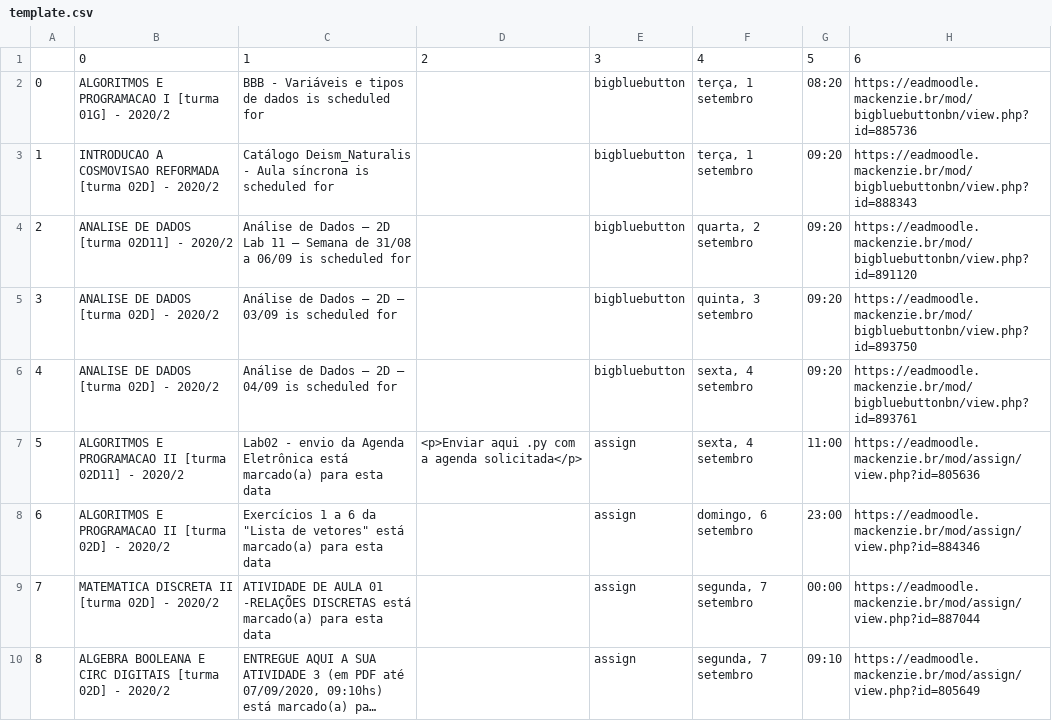
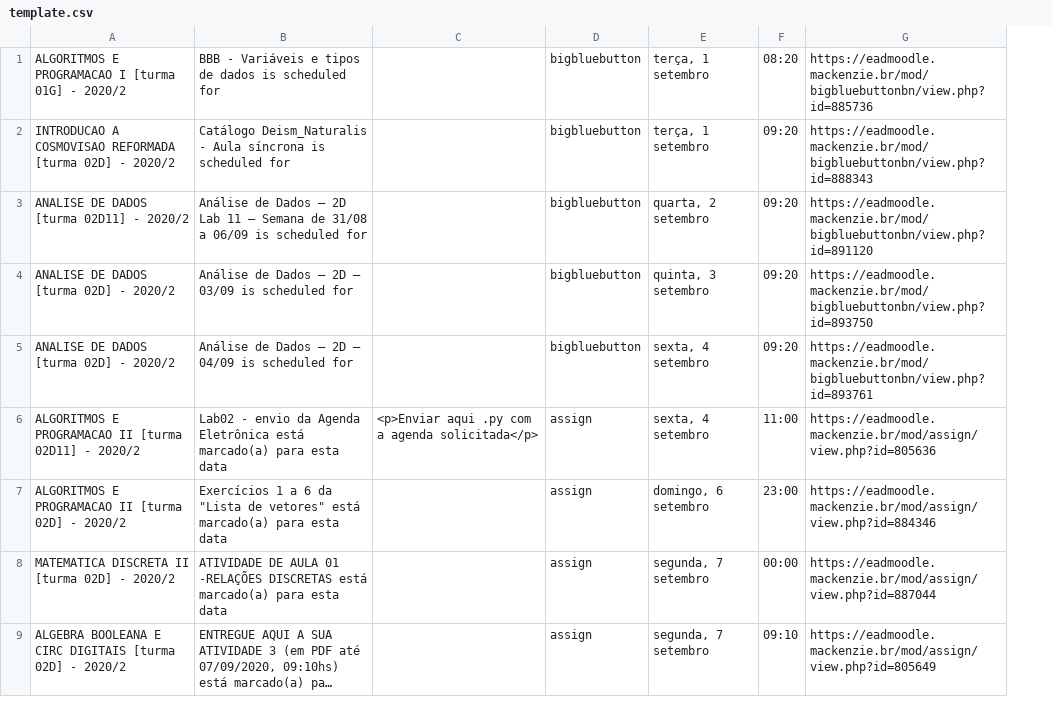
Before and after one commit to stlucasgarcia/mob, a CSV file: template.csv, drawn as a sheet; only a part is shown; long unchanged cells end in …; removed rows and columns are numbered as before the commit, all else as after; the diff names each change by its address in the sheet, - before the commit and + after, or states it on an @@ line.

Commit message:
commit template.csv fixed

```diff
--- a/template.csv
+++ b/template.csv
-column A, rows 2-10: 0 | 1 | 2 | 3 | 4 | 5 | 6 | 7 | 8
-row 1:  | 0 | 1 | 2 | 3 | 4 | 5 | 6
```
